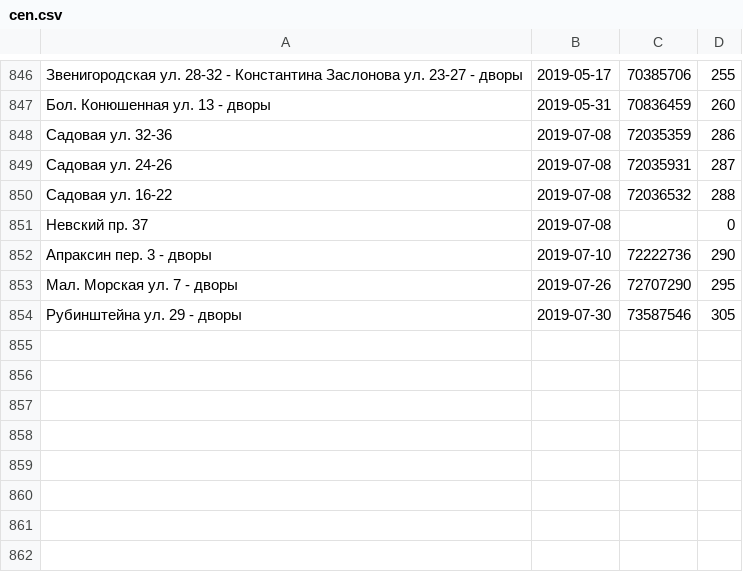
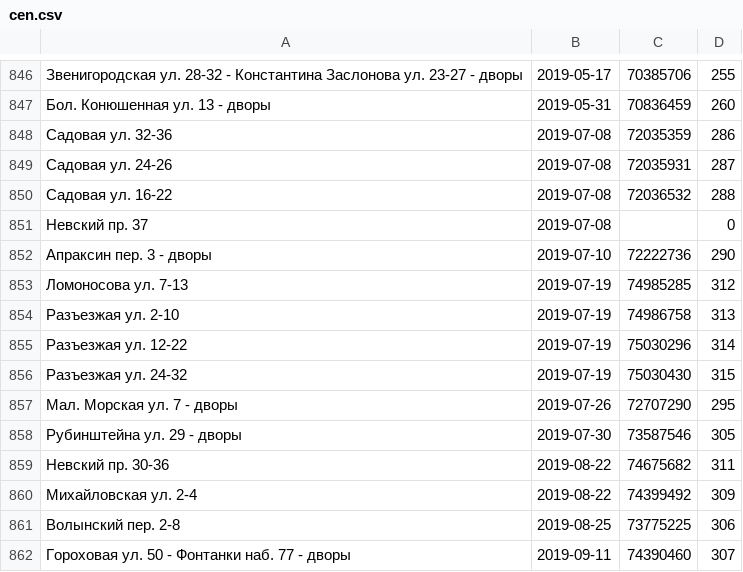
Before and after one commit to AntonKhorev/oplofk, a CSV file: cen.csv, drawn as a sheet; only a part is shown, gaps mark what is left out; the diff names each change by its address in the sheet, - before the commit and + after, or states it on an @@ line.

```diff
--- a/cen.csv
+++ b/cen.csv
+row 853: Ломоносова ул. 7-13 | 2019-07-19 | 74985285 | 312
+row 854: Разъезжая ул. 2-10 | 2019-07-19 | 74986758 | 313
+row 855: Разъезжая ул. 12-22 | 2019-07-19 | 75030296 | 314
+row 856: Разъезжая ул. 24-32 | 2019-07-19 | 75030430 | 315
+row 859: Невский пр. 30-36 | 2019-08-22 | 74675682 | 311
+row 860: Михайловская ул. 2-4 | 2019-08-22 | 74399492 | 309
+row 861: Волынский пер. 2-8 | 2019-08-25 | 73775225 | 306
+row 862: Гороховая ул. 50 - Фонтанки наб. 77 - дворы | 2019-09-11 | 74390460 | 307
```
Also changed, not shown: adm.csv, 13 other files.
